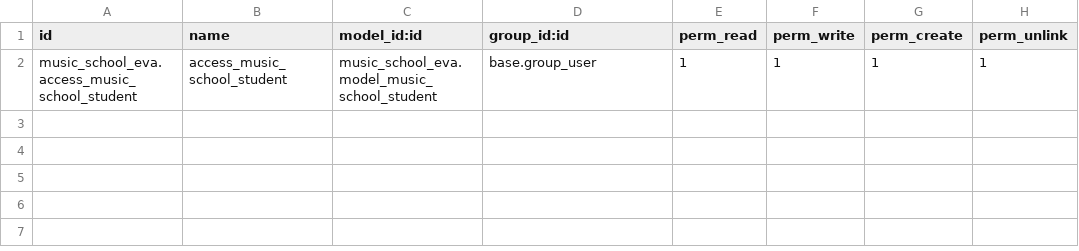
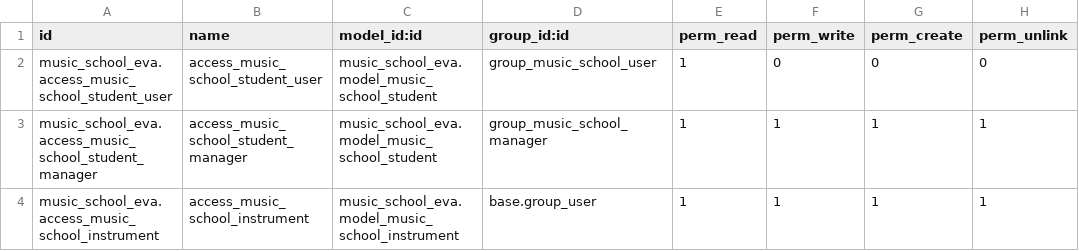
Before and after one commit to Evitty/cursoaeodoo, a CSV file: music_school_eva/security/ir.model.access.csv, drawn as a sheet.

```diff
--- a/music_school_eva/security/ir.model.access.csv
+++ b/music_school_eva/security/ir.model.access.csv
@@ -1,2 +1,4 @@
 id,name,model_id:id,group_id:id,perm_read,perm_write,perm_create,perm_unlink
-music_school_eva.access_music_school_student,access_music_school_student,music_school_eva.model_music_school_student,base.group_user,1,1,1,1
+music_school_eva.access_music_school_student_user,access_music_school_student_user,music_school_eva.model_music_school_student,group_music_school_user,1,0,0,0
+music_school_eva.access_music_school_student_manager,access_music_school_student_manager,music_school_eva.model_music_school_student,group_music_school_manager,1,1,1,1
+music_school_eva.access_music_school_instrument,access_music_school_instrument,music_school_eva.model_music_school_instrument,base.group_user,1,1,1,1
```
Also changed, not shown: 4 other files.
